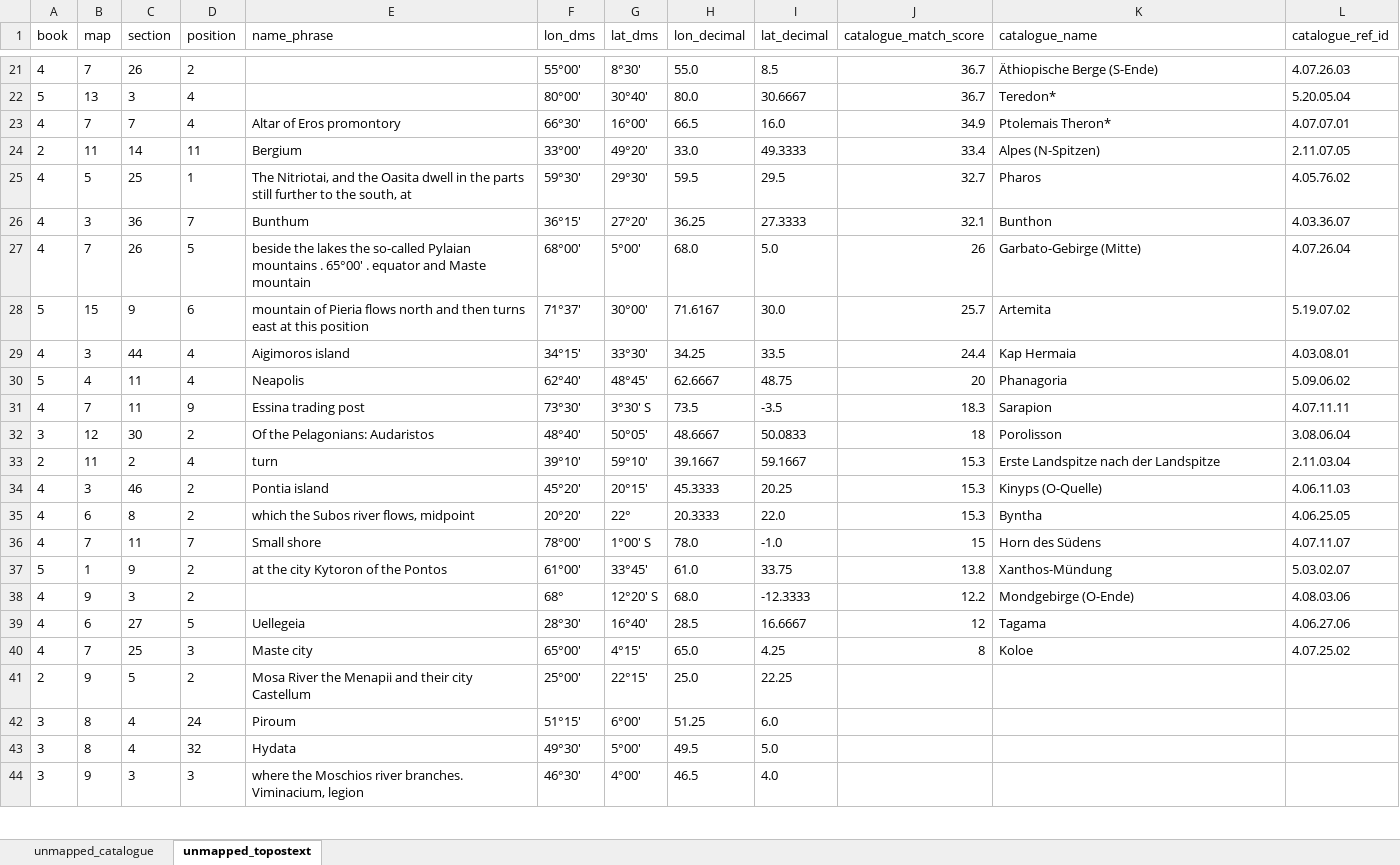
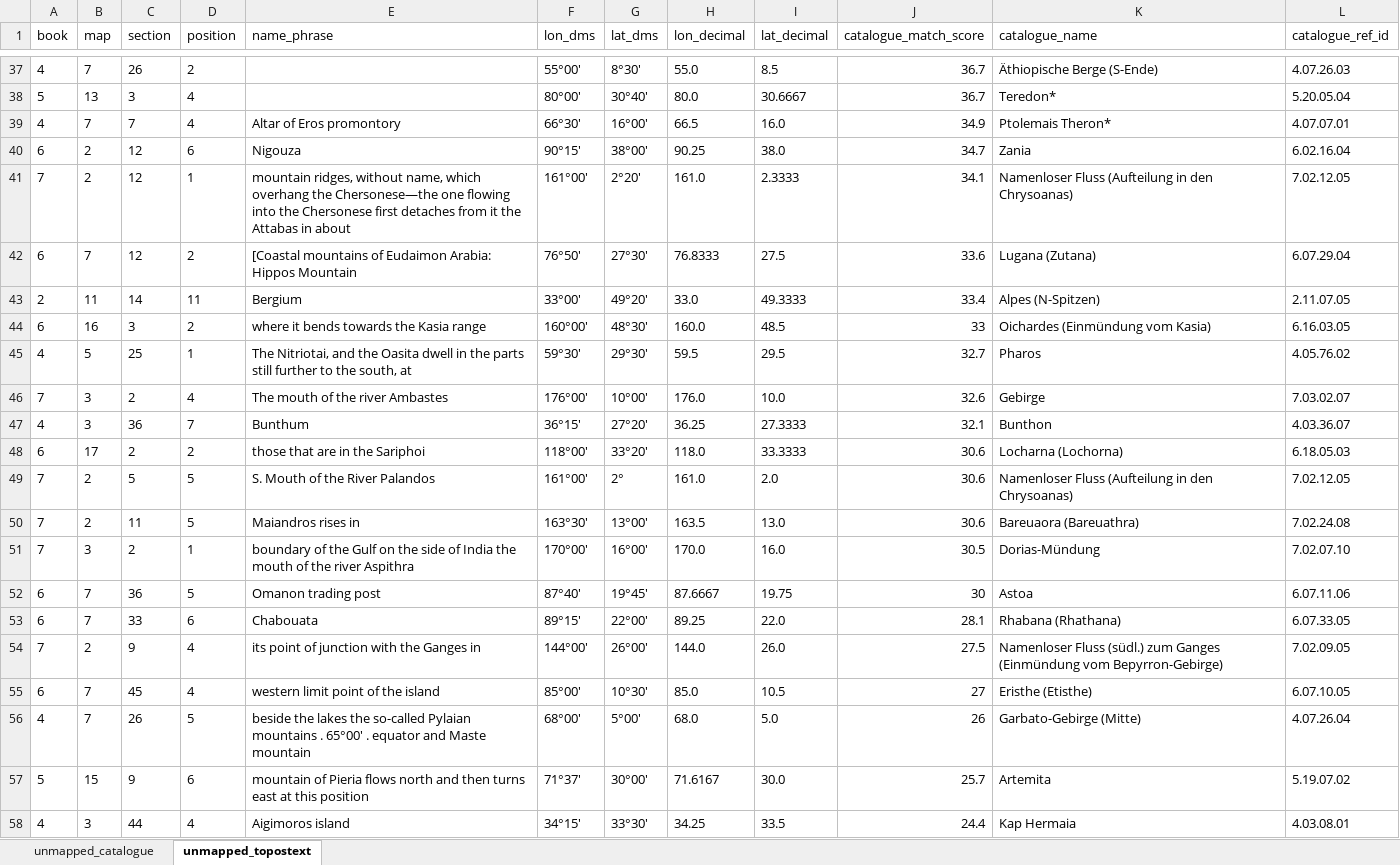
Before and after one commit to madsvoge/cartographic-multi-route-layout, an Excel workbook: ptolemy_geographica/topostext/unmapped_review.xlsx, sheet unmapped_topostext, drawn as a sheet; only a part is shown, gaps mark what is left out; the shorter side is filled out with more unchanged rows; values as stored, in another font and other column widths than the file's, no borders; the diff covers the shown part only; the diff names each change by its address in the sheet, - before the commit and + after, or states it on an @@ line.

```diff
--- a/ptolemy_geographica/topostext/unmapped_review.xlsx (sheet unmapped_topostext)
+++ b/ptolemy_geographica/topostext/unmapped_review.xlsx (sheet unmapped_topostext)
+row 40: 6 | 2 | 12 | 6 | Nigouza | 90°15' | 38°00' | 90.25 | 38.0 | 34.7 | Zania | 6.02.16.04
+row 41: 7 | 2 | 12 | 1 | mountain ridges, without name, which overhang the Chersonese—the one flowing into the Chersonese first detaches from it the Attabas in about | 161°00' | 2°20' | 161.0 | 2.3333 | 34.1 | Namenloser Fluss (Aufteilung in den Chrysoanas) | 7.02.12.05
+row 42: 6 | 7 | 12 | 2 | [Coastal mountains of Eudaimon Arabia: Hippos Mountain | 76°50' | 27°30' | 76.8333 | 27.5 | 33.6 | Lugana (Zutana) | 6.07.29.04
+row 44: 6 | 16 | 3 | 2 | where it bends towards the Kasia range | 160°00' | 48°30' | 160.0 | 48.5 | 33 | Oichardes (Einmündung vom Kasia) | 6.16.03.05
+row 46: 7 | 3 | 2 | 4 | The mouth of the river Ambastes | 176°00' | 10°00' | 176.0 | 10.0 | 32.6 | Gebirge | 7.03.02.07
+row 48: 6 | 17 | 2 | 2 | those that are in the Sariphoi | 118°00' | 33°20' | 118.0 | 33.3333 | 30.6 | Locharna (Lochorna) | 6.18.05.03
+row 49: 7 | 2 | 5 | 5 | S. Mouth of the River Palandos | 161°00' | 2° | 161.0 | 2.0 | 30.6 | Namenloser Fluss (Aufteilung in den Chrysoanas) | 7.02.12.05
+row 50: 7 | 2 | 11 | 5 | Maiandros rises in | 163°30' | 13°00' | 163.5 | 13.0 | 30.6 | Bareuaora (Bareuathra) | 7.02.24.08
+row 51: 7 | 3 | 2 | 1 | boundary of the Gulf on the side of India the mouth of the river Aspithra | 170°00' | 16°00' | 170.0 | 16.0 | 30.5 | Dorias-Mündung | 7.02.07.10
+row 52: 6 | 7 | 36 | 5 | Omanon trading post | 87°40' | 19°45' | 87.6667 | 19.75 | 30 | Astoa | 6.07.11.06
+row 53: 6 | 7 | 33 | 6 | Chabouata | 89°15' | 22°00' | 89.25 | 22.0 | 28.1 | Rhabana (Rhathana) | 6.07.33.05
+row 54: 7 | 2 | 9 | 4 | its point of junction with the Ganges in | 144°00' | 26°00' | 144.0 | 26.0 | 27.5 | Namenloser Fluss (südl.) zum Ganges (Einmündung vom Bepyrron-Gebirge) | 7.02.09.05
+row 55: 6 | 7 | 45 | 4 | western limit point of the island | 85°00' | 10°30' | 85.0 | 10.5 | 27 | Eristhe (Etisthe) | 6.07.10.05
```
Also changed, not shown: 49 added rows elsewhere in this sheet, sheet unmapped_catalogue, 10 other files.
